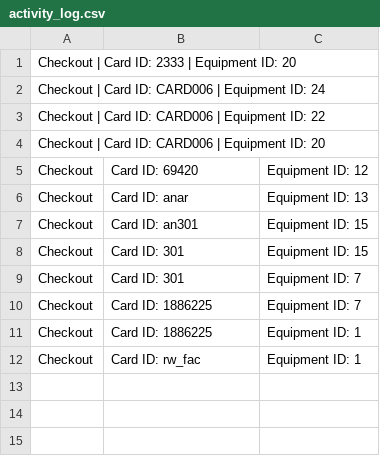
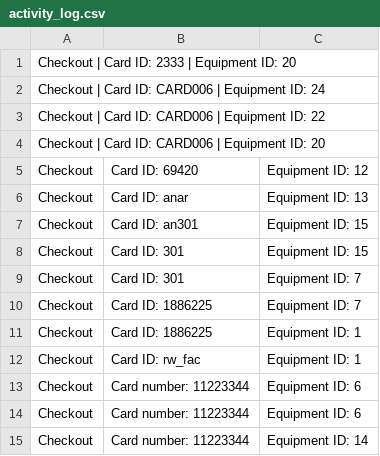
Before and after one commit to pomegranar/cs310-Group-Project, a CSV file: activity_log.csv, drawn as a sheet; the diff names each change by its address in the sheet, - before the commit and + after, or states it on an @@ line.

```diff
--- a/activity_log.csv
+++ b/activity_log.csv
+row 13: Checkout | Card number: 11223344 | Equipment ID: 6
+row 14: Checkout | Card number: 11223344 | Equipment ID: 6
+row 15: Checkout | Card number: 11223344 | Equipment ID: 14
```
Also changed, not shown: 10 other files.
